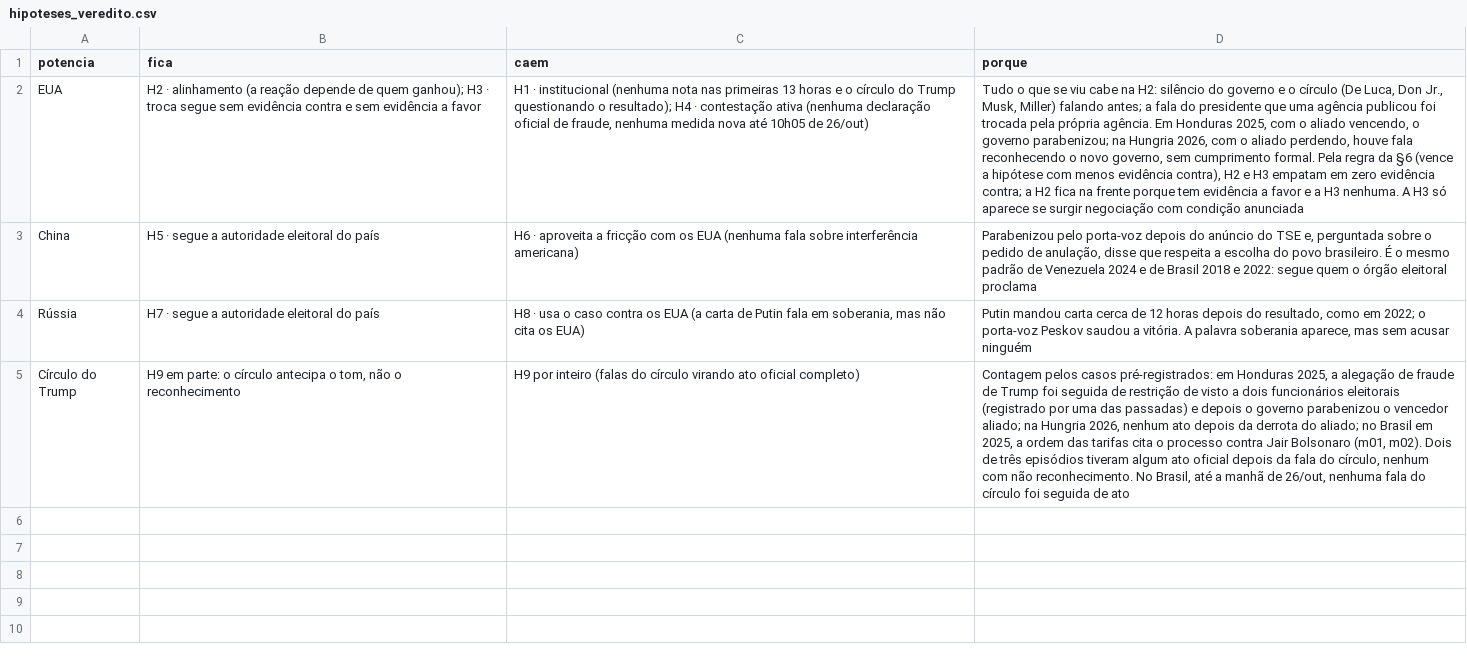
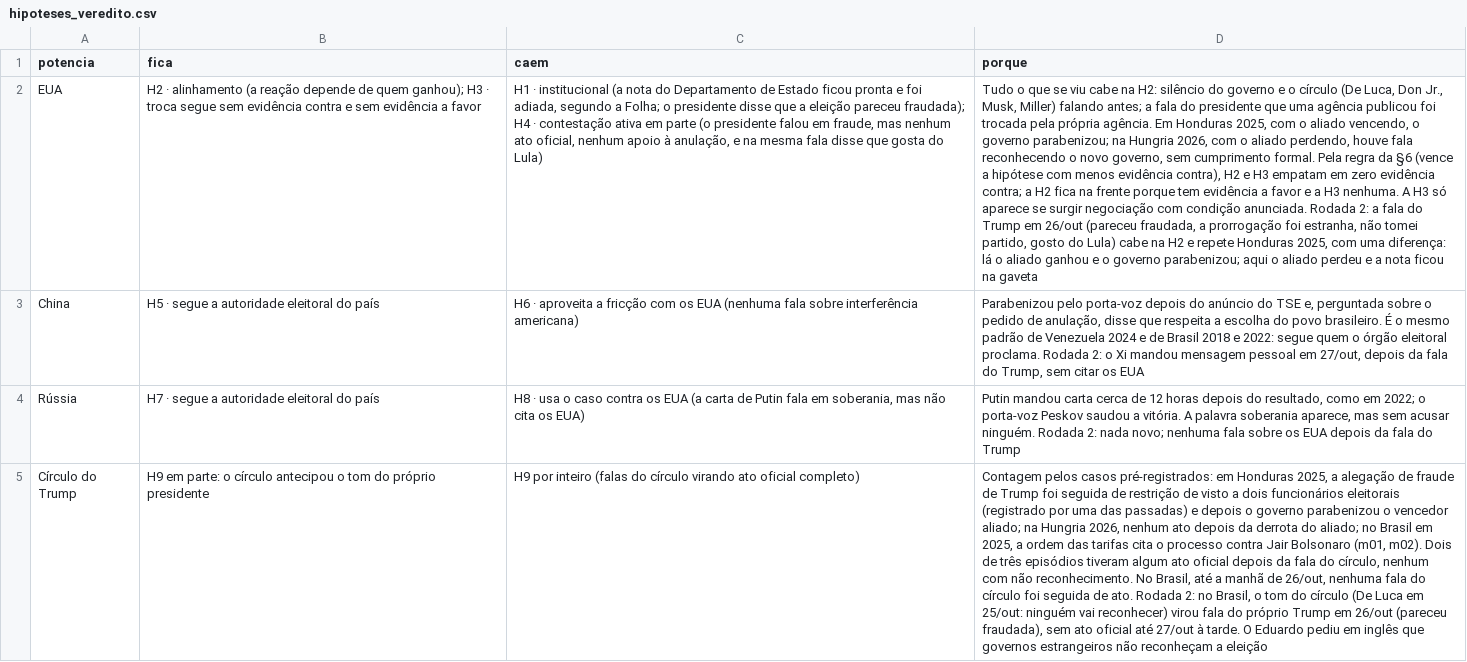
Before and after one commit to Gabriel-Alexandre/geopolitica-eleicao-2026, a CSV file: dados/hipoteses_veredito.csv, drawn as a sheet; the diff names each change by its address in the sheet, - before the commit and + after, or states it on an @@ line.

```diff
--- a/dados/hipoteses_veredito.csv
+++ b/dados/hipoteses_veredito.csv
-C2 (caem): …· institucional (nenhuma nota nas primeiras 13 horas e o círculo do Trump questionando o resultado); H4 · contestação ativa (nenhuma declaração oficial de fraude, nenhuma medida nova até 10h05 de 26/out)
+C2 (caem): …· institucional (a nota do Departamento de Estado ficou pronta e foi adiada, segundo a Folha; o presidente disse que a eleição pareceu fraudada); H4 · contestação ativa em parte (o presidente falou em fraude, mas nenhum ato oficial, nenhum apoio à anulação, e na mesma fala disse que gosta do Lula)
-D2 (porque): …com condição anunciada
+D2 (porque): …com condição anunciada. Rodada 2: a fala do Trump em 26/out (pareceu fraudada, a prorrogação foi estranha, não tomei partido, gosto do Lula) cabe na H2 e repete Honduras 2025, com uma diferença: lá o aliado ganhou e o governo parabenizou; aqui o aliado perdeu e a nota ficou na gaveta
-D3 (porque): …órgão eleitoral proclama
+D3 (porque): …órgão eleitoral proclama. Rodada 2: o Xi mandou mensagem pessoal em 27/out, depois da fala do Trump, sem citar os EUA
-D4 (porque): …sem acusar ninguém
+D4 (porque): …sem acusar ninguém. Rodada 2: nada novo; nenhuma fala sobre os EUA depois da fala do Trump
-B5 (fica): …o círculo antecipa o tom, não o reconhecimento
+B5 (fica): …o círculo antecipou o tom do próprio presidente
-D5 (porque): …seguida de ato
+D5 (porque): …seguida de ato. Rodada 2: no Brasil, o tom do círculo (De Luca em 25/out: ninguém vai reconhecer) virou fala do próprio Trump em 26/out (pareceu fraudada), sem ato oficial até 27/out à tarde. O Eduardo pediu em inglês que governos estrangeiros não reconheçam a eleição
```
Also changed, not shown: dados/criterios_c1_c5.csv, dados/quadro_reacoes.csv, 52 other files.
